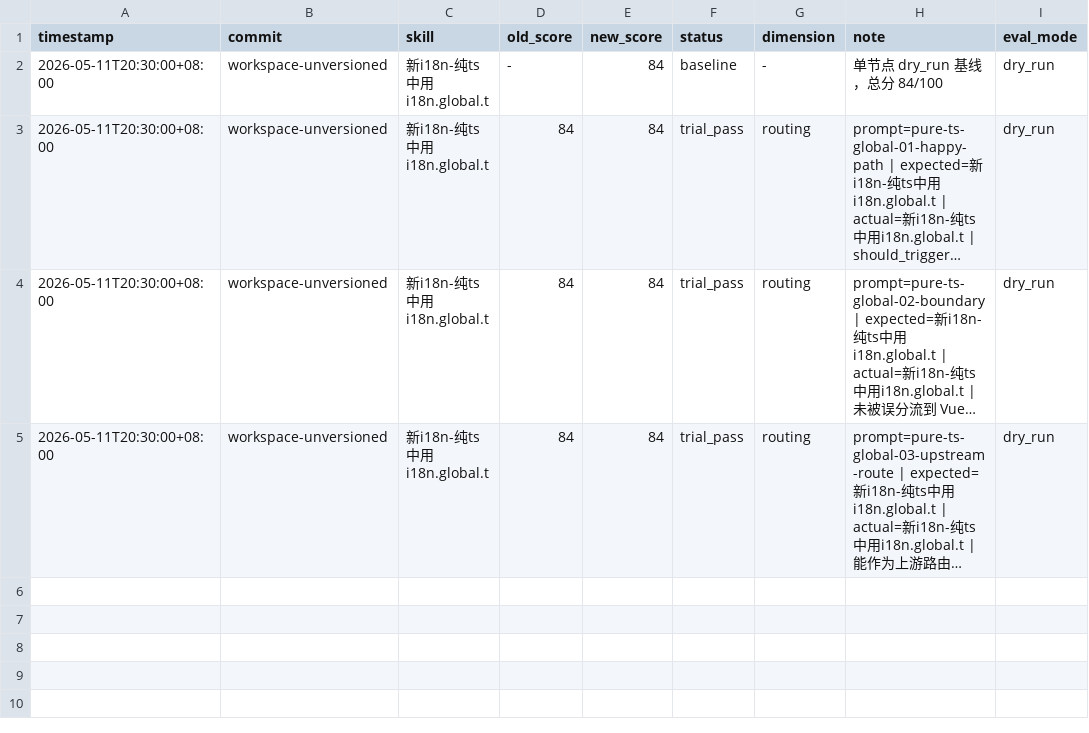
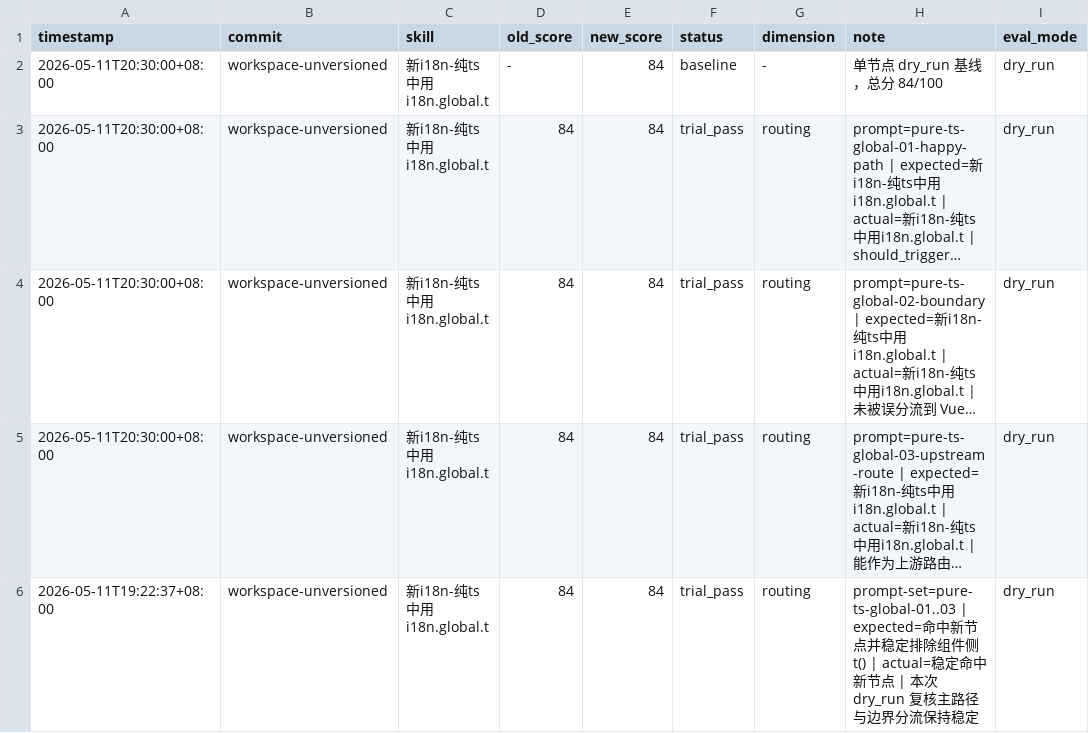
Before and after one commit to deosiree/cursor-config, a TSV file: nebula-skills/i18n-server/feature-skills/新i18n-纯ts中用i18n.global.t/evals/results.tsv, drawn as a sheet; long unchanged cells end in …; the diff names each change by its address in the sheet, - before the commit and + after, or states it on an @@ line.

```diff
--- a/nebula-skills/i18n-server/feature-skills/新i18n-纯ts中用i18n.global.t/evals/results.tsv
+++ b/nebula-skills/i18n-server/feature-skills/新i18n-纯ts中用i18n.global.t/evals/results.tsv
+row 6: 2026-05-11T19:22:37+08:00 | workspace-unversioned | 新i18n-纯ts中用i18n.global.t | 84 | 84 | trial_pass | routing | prompt-set=pure-ts-global-01..03 | expected=命中新节点并稳定排除组件侧 t() | actual=稳定命中新节点 | 本次 dry_run 复核主路径与边界分流保持稳定 | dry_run
```
Also changed, not shown: nebula-skills/i18n-server/feature-skills/新i18n-ts或script setup中使用t(),可以包变量/evals/results.tsv, 16 other files.
